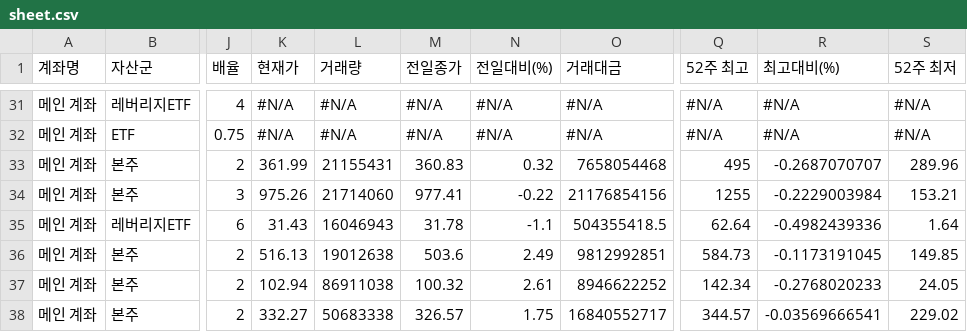
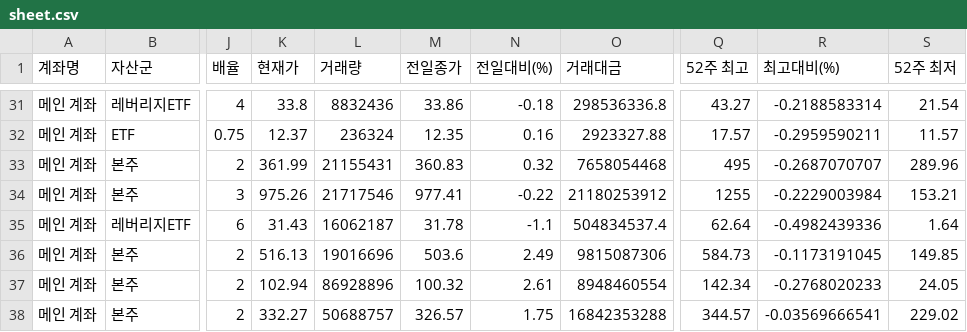
Before and after one commit to yr857511-cpu/-, a CSV file: sheet.csv, drawn as a sheet; only a part is shown, gaps mark what is left out; the diff covers the shown part only; the diff names each change by its address in the sheet, - before the commit and + after, or states it on an @@ line.

```diff
--- a/sheet.csv
+++ b/sheet.csv
-K31 (현재가): #N/A
+K31 (현재가): 33.8
-L31 (거래량): #N/A
+L31 (거래량): 8832436
-M31 (전일종가): #N/A
+M31 (전일종가): 33.86
-N31 (전일대비(%)): #N/A
+N31 (전일대비(%)): -0.18
-O31 (거래대금): #N/A
+O31 (거래대금): 298536336.8
-Q31 (52주 최고): #N/A
+Q31 (52주 최고): 43.27
-R31 (최고대비(%)): #N/A
+R31 (최고대비(%)): -0.2188583314
-S31 (52주 최저): #N/A
+S31 (52주 최저): 21.54
-K32 (현재가): #N/A
+K32 (현재가): 12.37
-L32 (거래량): #N/A
+L32 (거래량): 236324
-M32 (전일종가): #N/A
+M32 (전일종가): 12.35
-N32 (전일대비(%)): #N/A
+N32 (전일대비(%)): 0.16
-O32 (거래대금): #N/A
+O32 (거래대금): 2923327.88
-Q32 (52주 최고): #N/A
+Q32 (52주 최고): 17.57
-R32 (최고대비(%)): #N/A
+R32 (최고대비(%)): -0.2959590211
-S32 (52주 최저): #N/A
+S32 (52주 최저): 11.57
-L34 (거래량): 21714060
+L34 (거래량): 21717546
-O34 (거래대금): 21176854156
+O34 (거래대금): 21180253912
-L35 (거래량): 16046943
+L35 (거래량): 16062187
-O35 (거래대금): 504355418.5
+O35 (거래대금): 504834537.4
-L36 (거래량): 19012638
+L36 (거래량): 19016696
-O36 (거래대금): 9812992851
+O36 (거래대금): 9815087306
-L37 (거래량): 86911038
+L37 (거래량): 86928896
-O37 (거래대금): 8946622252
+O37 (거래대금): 8948460554
-L38 (거래량): 50683338
+L38 (거래량): 50688757
-O38 (거래대금): 16840552717
+O38 (거래대금): 16842353288
```
Also changed, not shown: 155 edited cells elsewhere in this file.
